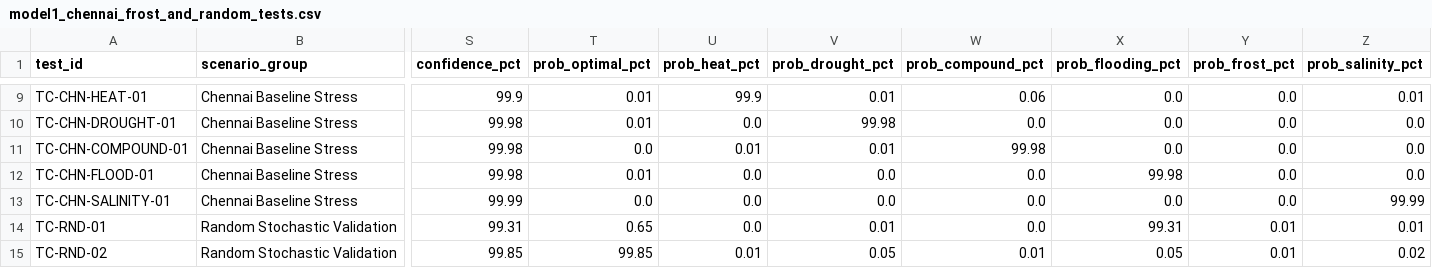
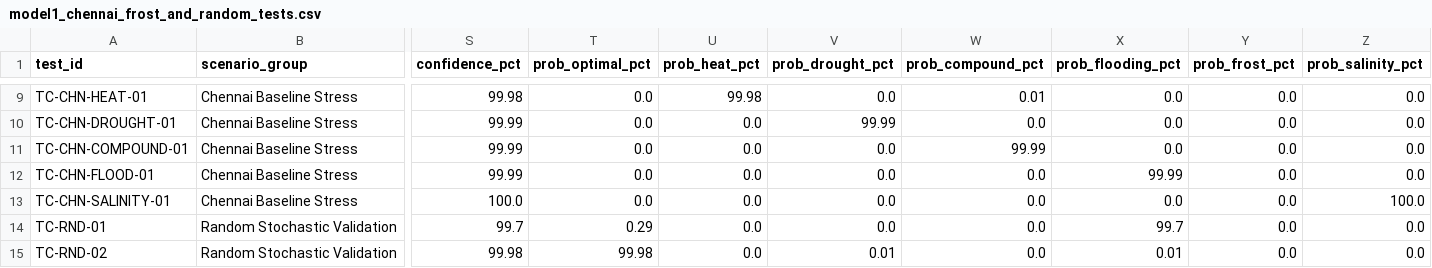
Before and after one commit to IshaanYK/nimbooz, a CSV file: data/model1_chennai_frost_and_random_tests.csv, drawn as a sheet; only a part is shown, gaps mark what is left out; the diff covers the shown part only; the diff names each change by its address in the sheet, - before the commit and + after, or states it on an @@ line.

```diff
--- a/data/model1_chennai_frost_and_random_tests.csv
+++ b/data/model1_chennai_frost_and_random_tests.csv
-S9 (confidence_pct): 99.9
+S9 (confidence_pct): 99.98
-T9:T10 (prob_optimal_pct): 0.01
+T9:T10 (prob_optimal_pct): 0.0
-U9 (prob_heat_pct): 99.9
+U9 (prob_heat_pct): 99.98
-V9 (prob_drought_pct): 0.01
+V9 (prob_drought_pct): 0.0
-W9 (prob_compound_pct): 0.06
+W9 (prob_compound_pct): 0.01
-Z9 (prob_salinity_pct): 0.01
+Z9 (prob_salinity_pct): 0.0
-S10:S12 (confidence_pct): 99.98
+S10:S12 (confidence_pct): 99.99
-V10 (prob_drought_pct): 99.98
+V10 (prob_drought_pct): 99.99
-U11 (prob_heat_pct): 0.01
+U11 (prob_heat_pct): 0.0
-V11 (prob_drought_pct): 0.01
+V11 (prob_drought_pct): 0.0
-W11 (prob_compound_pct): 99.98
+W11 (prob_compound_pct): 99.99
-T12 (prob_optimal_pct): 0.01
+T12 (prob_optimal_pct): 0.0
-X12 (prob_flooding_pct): 99.98
+X12 (prob_flooding_pct): 99.99
-S13 (confidence_pct): 99.99
+S13 (confidence_pct): 100.0
-Z13 (prob_salinity_pct): 99.99
+Z13 (prob_salinity_pct): 100.0
-S14 (confidence_pct): 99.31
+S14 (confidence_pct): 99.7
-T14 (prob_optimal_pct): 0.65
+T14 (prob_optimal_pct): 0.29
-V14 (prob_drought_pct): 0.01
+V14 (prob_drought_pct): 0.0
-X14 (prob_flooding_pct): 99.31
+X14 (prob_flooding_pct): 99.7
-Y14:Y15 (prob_frost_pct): 0.01
+Y14:Y15 (prob_frost_pct): 0.0
-Z14 (prob_salinity_pct): 0.01
+Z14 (prob_salinity_pct): 0.0
-S15 (confidence_pct): 99.85
+S15 (confidence_pct): 99.98
-T15 (prob_optimal_pct): 99.85
+T15 (prob_optimal_pct): 99.98
-U15 (prob_heat_pct): 0.01
+U15 (prob_heat_pct): 0.0
-V15 (prob_drought_pct): 0.05
+V15 (prob_drought_pct): 0.01
-W15 (prob_compound_pct): 0.01
+W15 (prob_compound_pct): 0.0
-X15 (prob_flooding_pct): 0.05
+X15 (prob_flooding_pct): 0.01
-Z15 (prob_salinity_pct): 0.02
+Z15 (prob_salinity_pct): 0.0
```
Also changed, not shown: 72 edited cells elsewhere in this file, data/model1_chennai_hp_global_testing.csv, data/model1_farmers_benchmark_testing.csv, 6 other files.
